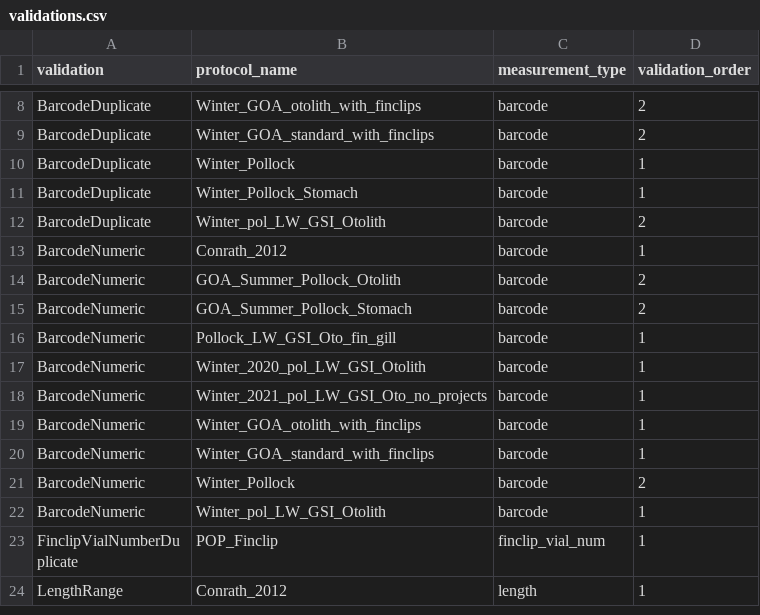
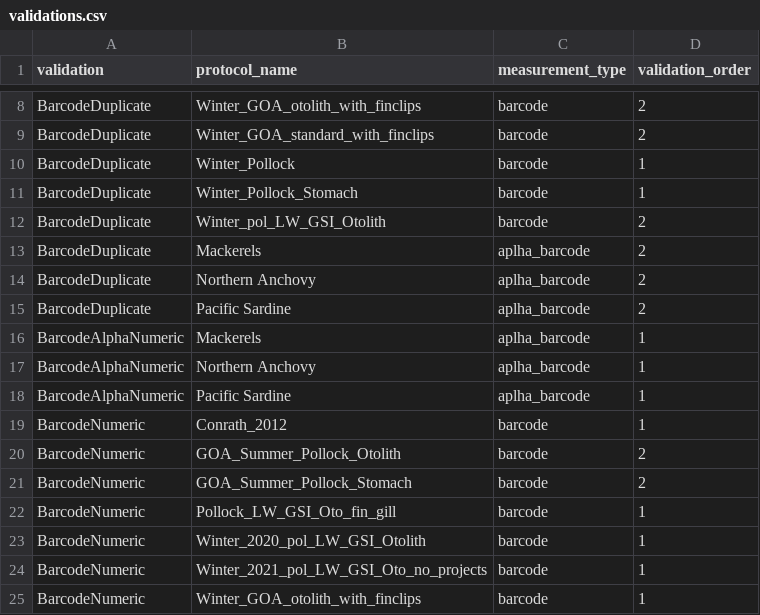
Before and after one commit to aliciabillings-noaa/CLAMS, a CSV file: tools/lut_config_data/config_data/validations.csv, drawn as a sheet; only a part is shown, gaps mark what is left out; the shorter side is filled out with more unchanged rows.

Commit message:
add alpha-numeric-barcode and validations

```diff
--- a/tools/lut_config_data/config_data/validations.csv
+++ b/tools/lut_config_data/config_data/validations.csv
@@ -12,2 +12,8 @@
 "BarcodeDuplicate","Winter_pol_LW_GSI_Otolith","barcode","2"
+"BarcodeDuplicate","Mackerels","aplha_barcode","2"
+"BarcodeDuplicate","Northern Anchovy","aplha_barcode","2"
+"BarcodeDuplicate","Pacific Sardine","aplha_barcode","2"
+"BarcodeAlphaNumeric","Mackerels","aplha_barcode","1"
+"BarcodeAlphaNumeric","Northern Anchovy","aplha_barcode","1"
+"BarcodeAlphaNumeric","Pacific Sardine","aplha_barcode","1"
 "BarcodeNumeric","Conrath_2012","barcode","1"
```
Also changed, not shown: tools/lut_config_data/config_data/validation_definitions.csv, 3 other files.
